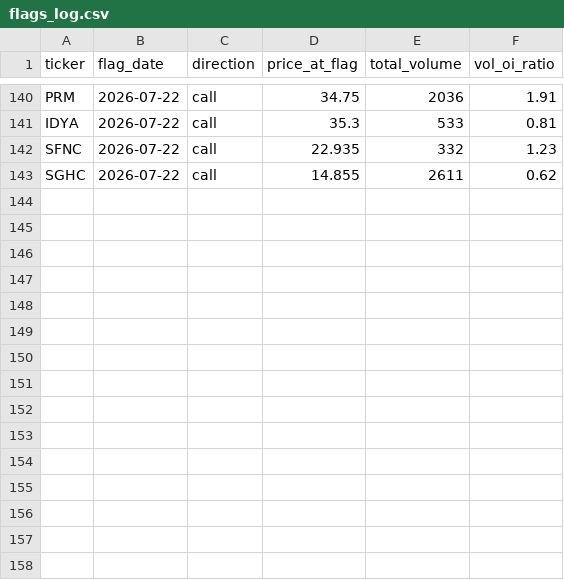
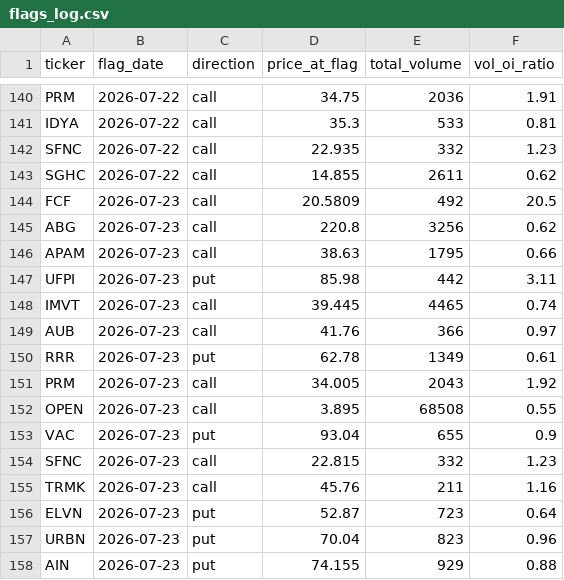
Before and after one commit to jarkjung-cmd/options-scanner, a CSV file: scanner/flags_log.csv, drawn as a sheet; only a part is shown, gaps mark what is left out.

```diff
--- a/scanner/flags_log.csv
+++ b/scanner/flags_log.csv
@@ -143 +143,16 @@ SFNC,2026-07-22,call,22.935,332,1.23
 SGHC,2026-07-22,call,14.855,2611,0.62
+FCF,2026-07-23,call,20.5809,492,20.5
+ABG,2026-07-23,call,220.8,3256,0.62
+APAM,2026-07-23,call,38.63,1795,0.66
+UFPI,2026-07-23,put,85.98,442,3.11
+IMVT,2026-07-23,call,39.445,4465,0.74
+AUB,2026-07-23,call,41.76,366,0.97
+RRR,2026-07-23,put,62.78,1349,0.61
+PRM,2026-07-23,call,34.005,2043,1.92
+OPEN,2026-07-23,call,3.895,68508,0.55
+VAC,2026-07-23,put,93.04,655,0.9
+SFNC,2026-07-23,call,22.815,332,1.23
+TRMK,2026-07-23,call,45.76,211,1.16
+ELVN,2026-07-23,put,52.87,723,0.64
+URBN,2026-07-23,put,70.04,823,0.96
+AIN,2026-07-23,put,74.155,929,0.88
```
Also changed, not shown: scanner/unusual_options_today.csv, 2 other files.
